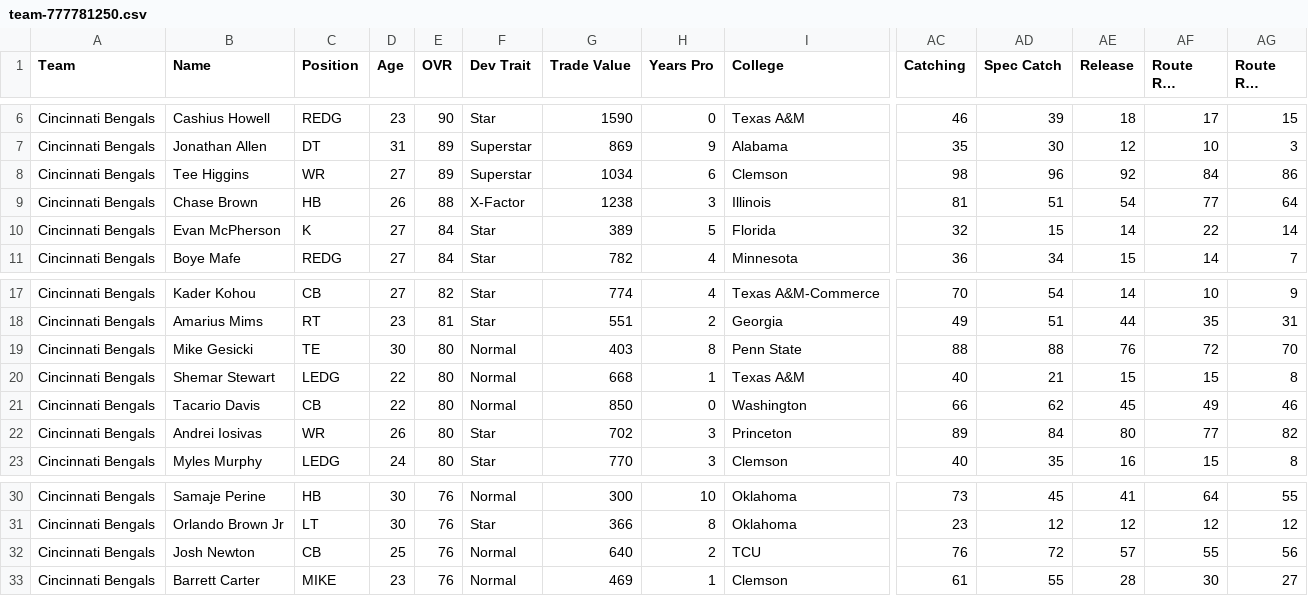
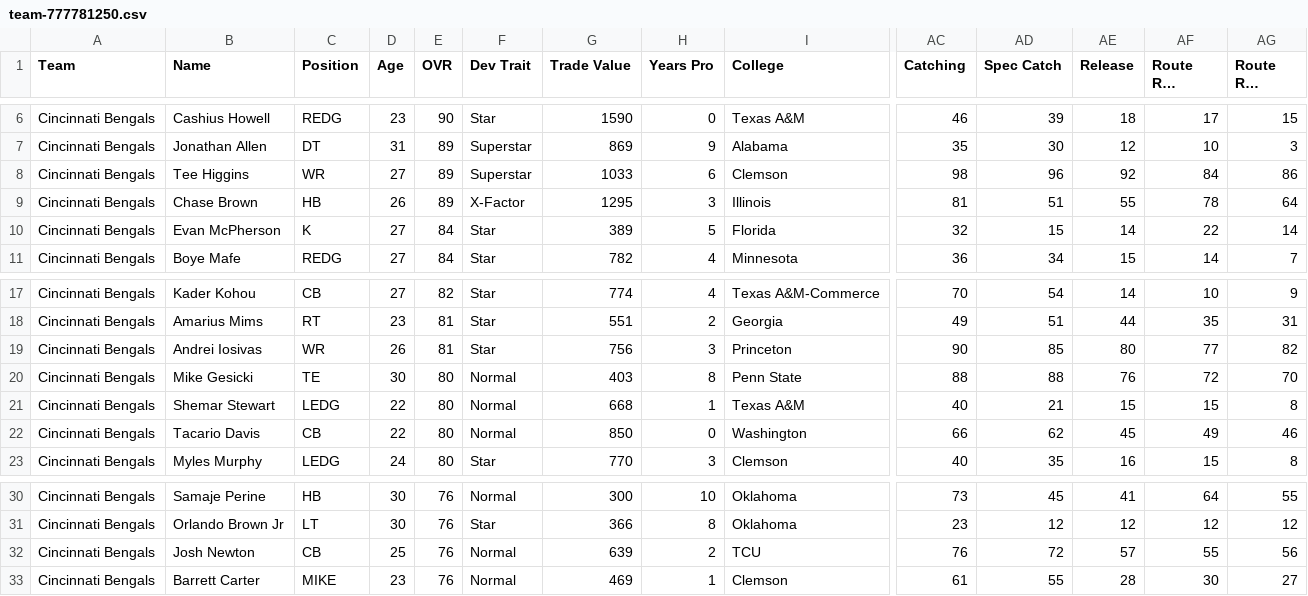
Before and after one commit to elite32/elite32.github.io, a CSV file: csv/team-777781250.csv, drawn as a sheet; only a part is shown, gaps mark what is left out; long unchanged cells end in …; removed rows and columns are numbered as before the commit, all else as after; rows hold the shown columns only; the diff names each change by its address in the sheet, - before the commit and + after, or states it on an @@ line.

```diff
--- a/csv/team-777781250.csv
+++ b/csv/team-777781250.csv
-G8 (Trade Value): 1034
+G8 (Trade Value): 1033
-E9 (OVR): 88
+E9 (OVR): 89
-G9 (Trade Value): 1238
+G9 (Trade Value): 1295
-AE9 (Release): 54
+AE9 (Release): 55
-AF9 (Route Run (Short)): 77
+AF9 (Route Run (Short)): 78
+row 19: Cincinnati Bengals | Andrei Iosivas | WR | 26 | 81 | Star | 756 | 3 | Princeton | 90 | 85 | 80 | 77 | 82
-row 22: Cincinnati Bengals | Andrei Iosivas | WR | 26 | 80 | Star | 702 | 3 | Princeton | 89 | 84 | 80 | 77 | 82
-G32 (Trade Value): 640
+G32 (Trade Value): 639
```
Also changed, not shown: csv/all-players.csv, csv/team-777781249.csv, 28 other files.
